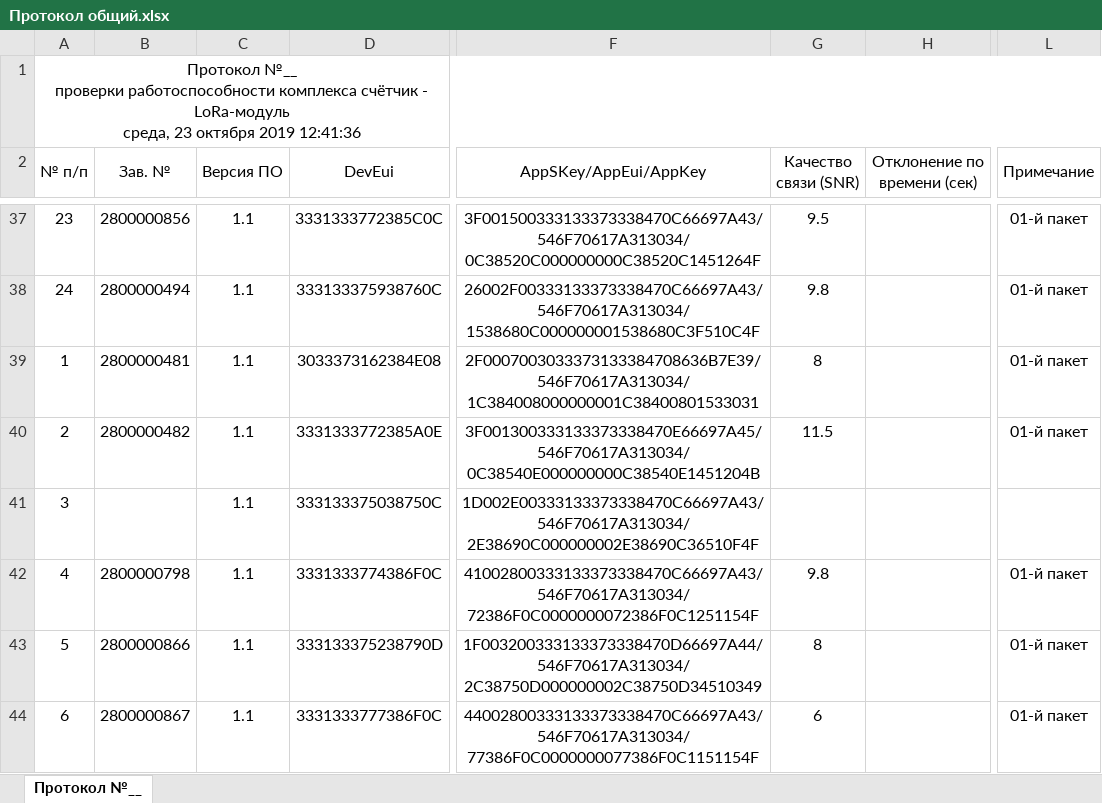
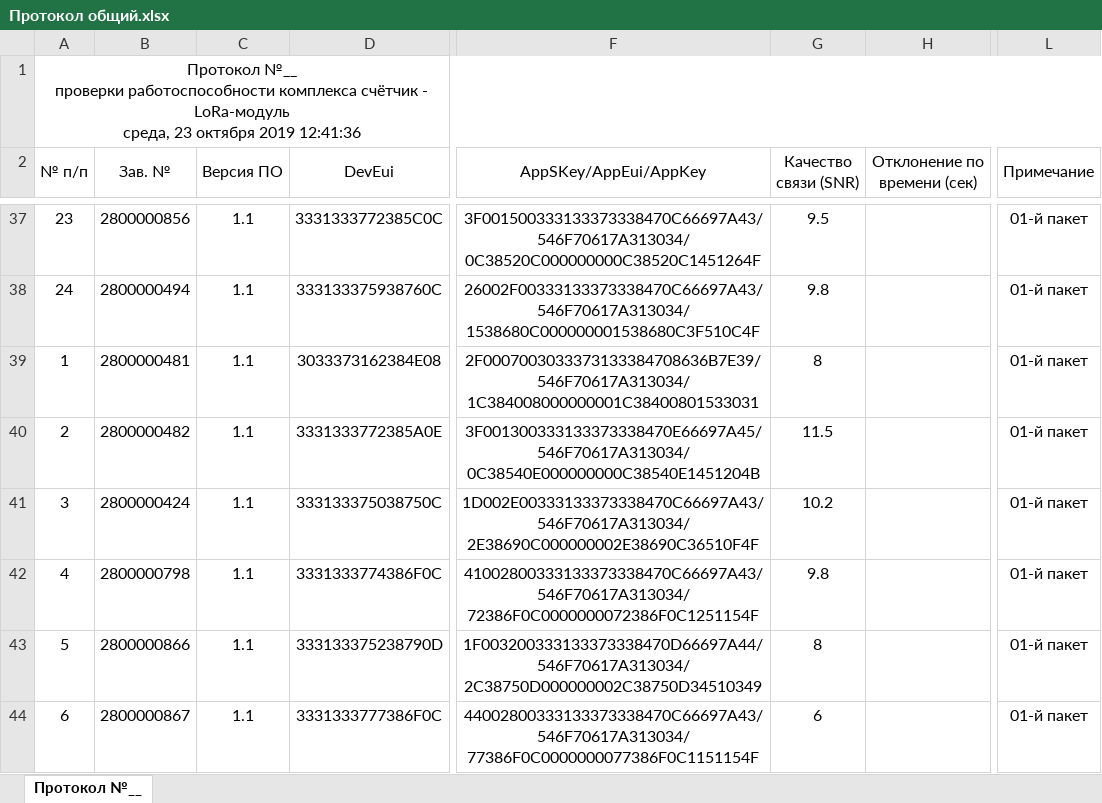
Before and after one commit to ivendovitskiy/Test, an Excel workbook: Прочие файлы/Протокол общий.xlsx, sheet Протокол №__, drawn as a sheet; only a part is shown, gaps mark what is left out; values as stored, in another font and other column widths than the file's, no borders; the diff covers the shown part only; the diff names each change by its address in the sheet, - before the commit and + after, or states it on an @@ line.

Commit message:
Протоколы

```diff
--- a/Прочие файлы/Протокол общий.xlsx (sheet Протокол №__)
+++ b/Прочие файлы/Протокол общий.xlsx (sheet Протокол №__)
-B41 (Зав. №): (empty)
+B41 (Зав. №): 2800000424
-G41 (Качество связи (SNR)): (empty)
+G41 (Качество связи (SNR)): 10.2
-L41 (Примечание): (empty)
+L41 (Примечание): 01-й пакет
```
Also changed, not shown: 91 added rows, 72 edited cells and cell formats elsewhere in this sheet, 7 other files.
